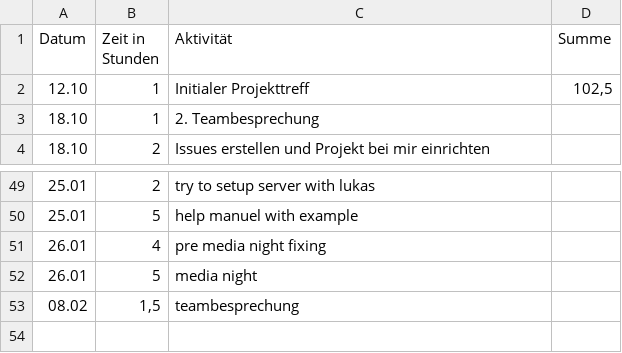
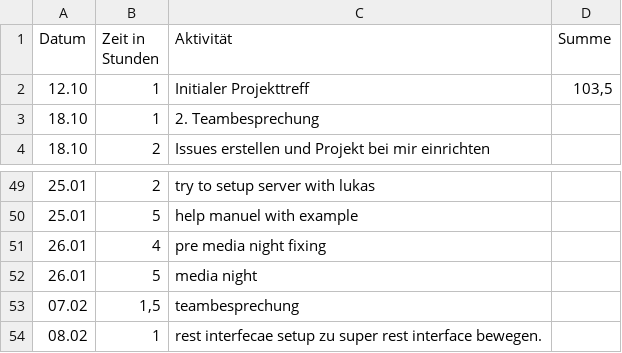
Before and after one commit to REMEXLabs/OpenAPE, a CSV file: Zeitaufwandsabschätzung/Stephan.csv, drawn as a sheet; only a part is shown, gaps mark what is left out.

Commit message:
update timetable

```diff
--- a/Zeitaufwandsabschätzung/Stephan.csv
+++ b/Zeitaufwandsabschätzung/Stephan.csv
@@ -1,3 +1,3 @@
 Datum,Zeit in Stunden,Aktivität,Summe
-12.10,1,Initialer Projekttreff,"102,5"
+12.10,1,Initialer Projekttreff,"103,5"
 18.10,1,2. Teambesprechung,
@@ -52,2 +52,3 @@ Datum,Zeit in Stunden,Aktivität,Summe
 26.01,5,media night,
-08.02,"1,5",teambesprechung,
+07.02,"1,5",teambesprechung,
+08.02,1,rest interfecae setup zu super rest interface bewegen.,
```
